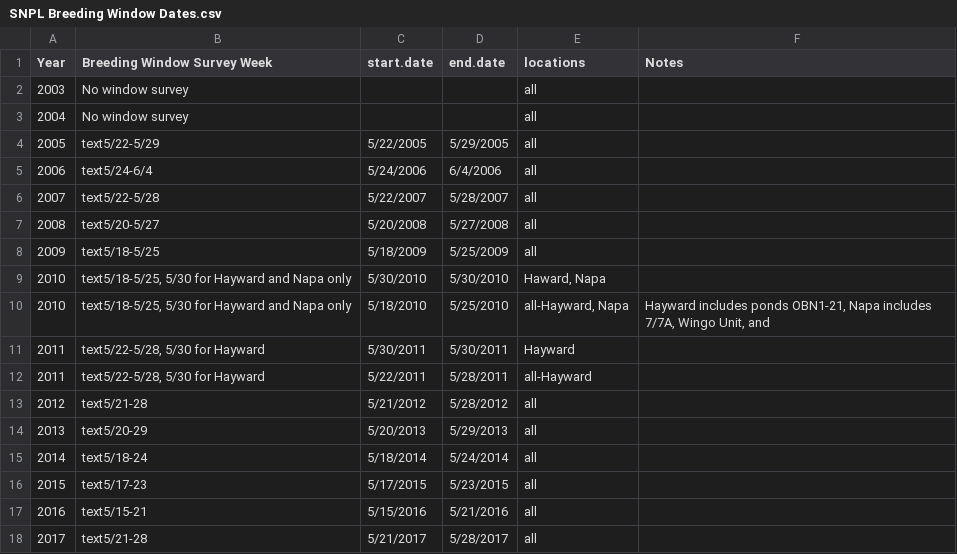
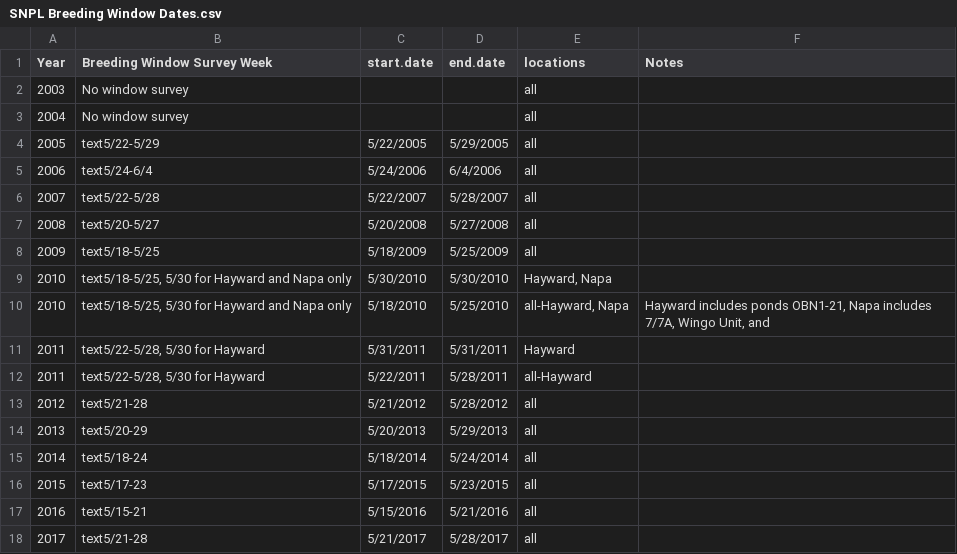
Before and after one commit to mtarjan/snowy-survival, a CSV file: SNPL Breeding Window Dates.csv, drawn as a sheet; the diff names each change by its address in the sheet, - before the commit and + after, or states it on an @@ line.

Commit message:
restricted counts of unkown-fate individuals to window survey dates (breeding birds counted only)

```diff
--- a/SNPL Breeding Window Dates.csv
+++ b/SNPL Breeding Window Dates.csv
-E9 (locations): Haward, Napa
+E9 (locations): Hayward, Napa
-C11 (start.date): 5/30/2011
+C11 (start.date): 5/31/2011
-D11 (end.date): 5/30/2011
+D11 (end.date): 5/31/2011
```
Also changed, not shown: 1 other file.
